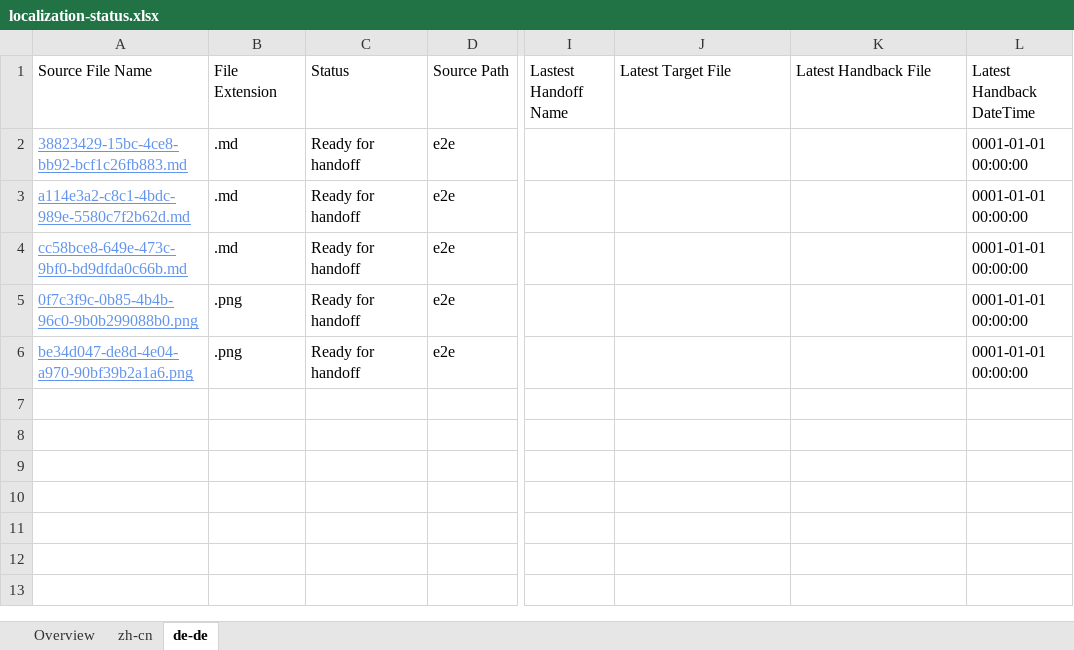
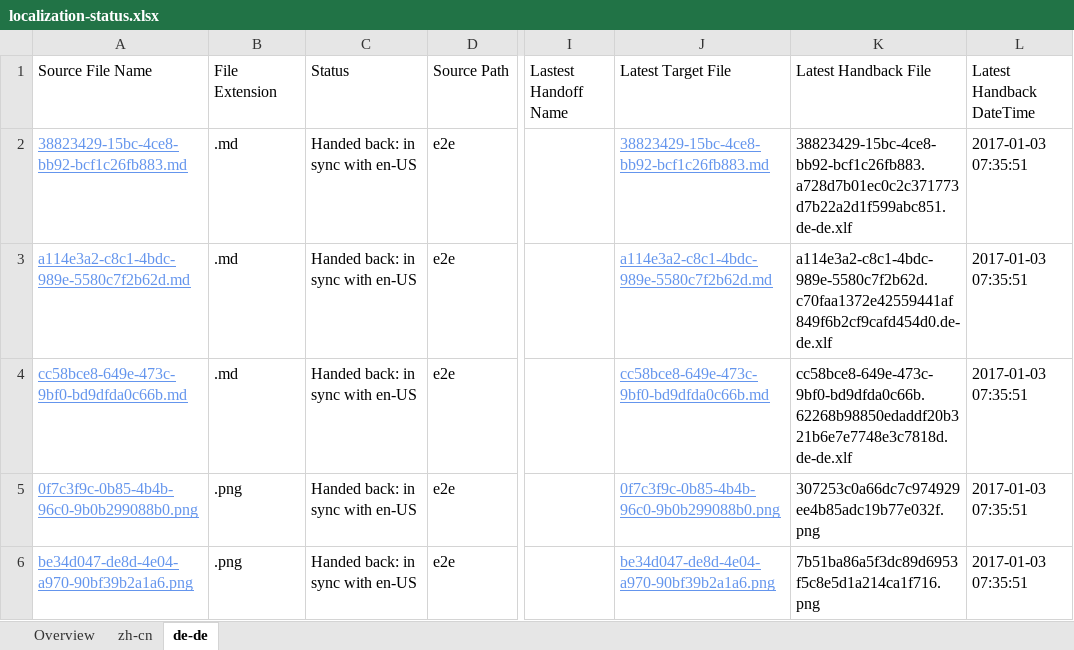
Before and after one commit to OpenLocalizationTestOrg/ol-test1-handback, an Excel workbook: ol-handback/OpenLocalizationTestOrg/ol-test1/ci/localization-status.xlsx, sheet de-de, drawn as a sheet; only a part is shown, gaps mark what is left out; values as stored, in another font and other column widths than the file's, no borders; table styles not drawn; the diff names each change by its address in the sheet, - before the commit and + after, or states it on an @@ line.

Commit message:
Generate Report for Handback

```diff
--- a/ol-handback/OpenLocalizationTestOrg/ol-test1/ci/localization-status.xlsx (sheet de-de)
+++ b/ol-handback/OpenLocalizationTestOrg/ol-test1/ci/localization-status.xlsx (sheet de-de)
-C2:C6 (Status): Ready for handoff
+C2:C6 (Status): Handed back: in sync with en-US
-J2 (Latest Target File): (empty)
+J2 (Latest Target File): 38823429-15bc-4ce8-bb92-bcf1c26fb883.md
-K2 (Latest Handback File): (empty)
+K2 (Latest Handback File): 38823429-15bc-4ce8-bb92-bcf1c26fb883.a728d7b01ec0c2c371773d7b22a2d1f599abc851.de-de.xlf
-L2:L6 (Latest Handback DateTime): 0001-01-01 00:00:00
+L2:L6 (Latest Handback DateTime): 2017-01-03 07:35:51
-J3 (Latest Target File): (empty)
+J3 (Latest Target File): a114e3a2-c8c1-4bdc-989e-5580c7f2b62d.md
-K3 (Latest Handback File): (empty)
+K3 (Latest Handback File): a114e3a2-c8c1-4bdc-989e-5580c7f2b62d.c70faa1372e42559441af849f6b2cf9cafd454d0.de-de.xlf
-J4 (Latest Target File): (empty)
+J4 (Latest Target File): cc58bce8-649e-473c-9bf0-bd9dfda0c66b.md
-K4 (Latest Handback File): (empty)
+K4 (Latest Handback File): cc58bce8-649e-473c-9bf0-bd9dfda0c66b.62268b98850edaddf20b321b6e7e7748e3c7818d.de-de.xlf
-J5 (Latest Target File): (empty)
+J5 (Latest Target File): 0f7c3f9c-0b85-4b4b-96c0-9b0b299088b0.png
-K5 (Latest Handback File): (empty)
+K5 (Latest Handback File): 307253c0a66dc7c974929ee4b85adc19b77e032f.png
-J6 (Latest Target File): (empty)
+J6 (Latest Target File): be34d047-de8d-4e04-a970-90bf39b2a1a6.png
-K6 (Latest Handback File): (empty)
+K6 (Latest Handback File): 7b51ba86a5f3dc89d6953f5c8e5d1a214ca1f716.png
```
Also changed, not shown: sheet zh-cn, sheet Overview, 1 other file.
